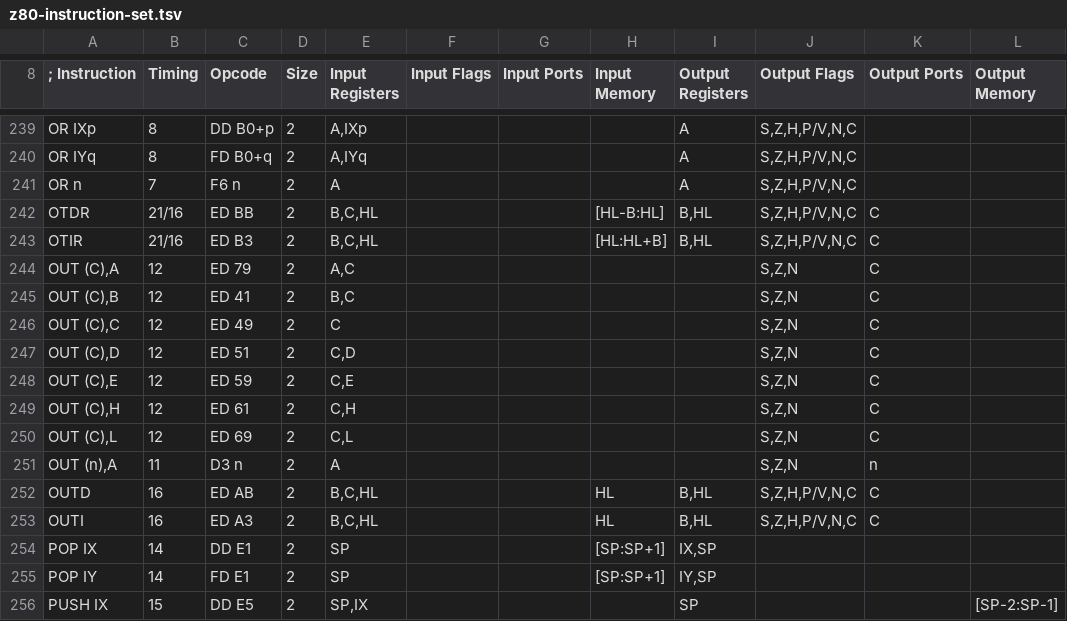
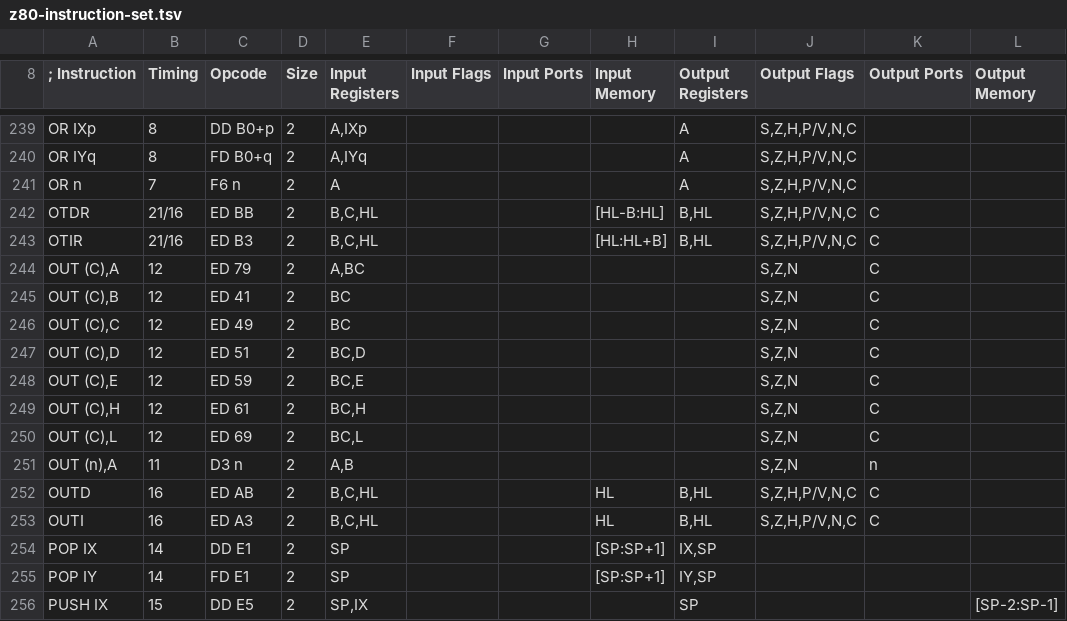
Before and after one commit to santiontanon/mdlz80optimizer, a TSV file: src/main/resources/data/z80-instruction-set.tsv, drawn as a sheet; only a part is shown, gaps mark what is left out; the diff names each change by its address in the sheet, - before the commit and + after, or states it on an @@ line.

Commit message:
added a few missing dependencies of the out instruction in spectrum/amstrad

```diff
--- a/src/main/resources/data/z80-instruction-set.tsv
+++ b/src/main/resources/data/z80-instruction-set.tsv
-E244 (Input Registers): A,C
+E244 (Input Registers): A,BC
-E245 (Input Registers): B,C
+E245 (Input Registers): BC
-E246 (Input Registers): C
+E246 (Input Registers): BC
-E247 (Input Registers): C,D
+E247 (Input Registers): BC,D
-E248 (Input Registers): C,E
+E248 (Input Registers): BC,E
-E249 (Input Registers): C,H
+E249 (Input Registers): BC,H
-E250 (Input Registers): C,L
+E250 (Input Registers): BC,L
-E251 (Input Registers): A
+E251 (Input Registers): A,B
```
Also changed, not shown: src/main/resources/data/z80cpc-instruction-set.tsv.
